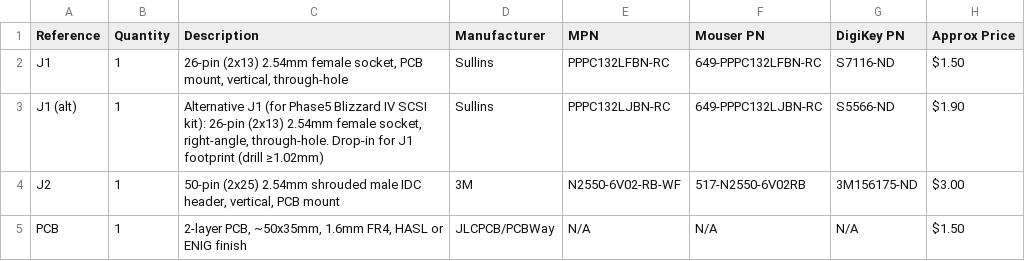
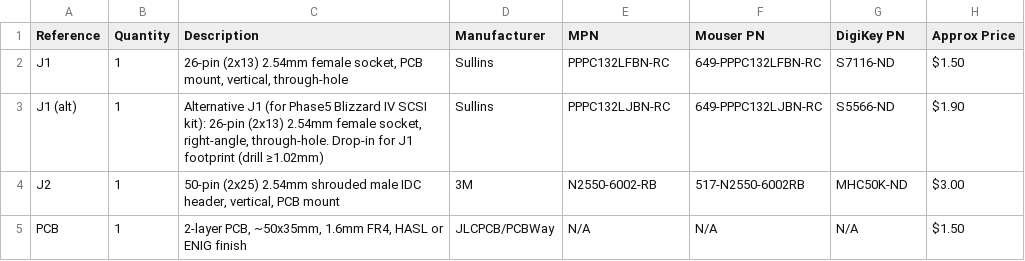
Before and after one commit to arnljot/dataflyer2650, a CSV file: BOM.csv, drawn as a sheet.

Commit message:
BOM: fix part numbers for J2
- MPN: N2550-6V02-RB-WF → N2550-6002-RB
- Mouser: 517-N2550-6V02RB → 517-N2550-6002RB
- DigiKey: 3M156175-ND → MHC50K-ND

(c) 2026 Arnljot Arntsen

```diff
--- a/BOM.csv
+++ b/BOM.csv
@@ -3,3 +3,3 @@ J1,1,"26-pin (2x13) 2.54mm female socket, PCB mount, vertical, through-hole",Sul
 J1 (alt),1,"Alternative J1 (for Phase5 Blizzard IV SCSI kit): 26-pin (2x13) 2.54mm female socket, right-angle, through-hole. Drop-in for J1 footprint (drill ≥1.02mm)",Sullins,PPPC132LJBN-RC,649-PPPC132LJBN-RC,S5566-ND,$1.90
-J2,1,"50-pin (2x25) 2.54mm shrouded male IDC header, vertical, PCB mount",3M,N2550-6V02-RB-WF,517-N2550-6V02RB,3M156175-ND,$3.00
+J2,1,"50-pin (2x25) 2.54mm shrouded male IDC header, vertical, PCB mount",3M,N2550-6002-RB,517-N2550-6002RB,MHC50K-ND,$3.00
 PCB,1,"2-layer PCB, ~50x35mm, 1.6mm FR4, HASL or ENIG finish",JLCPCB/PCBWay,N/A,N/A,N/A,$1.50
```
